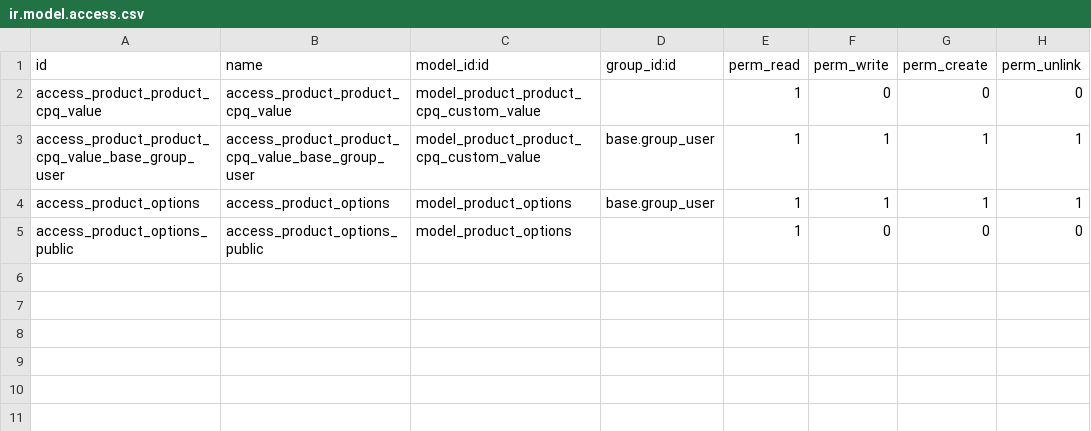
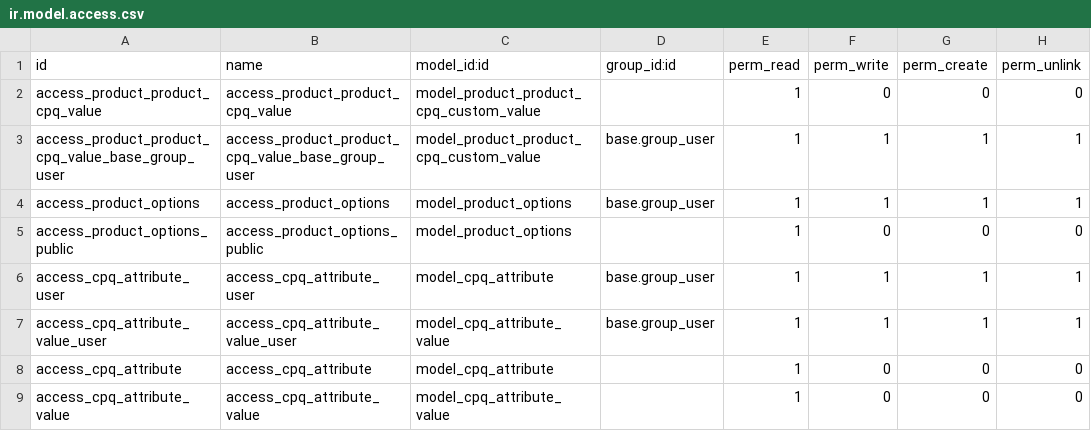
Before and after one commit to jwilkinson1122/custom_addons, a CSV file: cpq/security/ir.model.access.csv, drawn as a sheet.

Commit message:
grouping attributes

```diff
--- a/cpq/security/ir.model.access.csv
+++ b/cpq/security/ir.model.access.csv
@@ -5 +5,5 @@ access_product_options,access_product_options,model_product_options,base.group_u
 access_product_options_public,access_product_options_public,model_product_options,,1,0,0,0
+access_cpq_attribute_user,access_cpq_attribute_user,model_cpq_attribute,base.group_user,1,1,1,1
+access_cpq_attribute_value_user,access_cpq_attribute_value_user,model_cpq_attribute_value,base.group_user,1,1,1,1
+access_cpq_attribute,access_cpq_attribute,model_cpq_attribute,,1,0,0,0
+access_cpq_attribute_value,access_cpq_attribute_value,model_cpq_attribute_value,,1,0,0,0
```
Also changed, not shown: 16 other files.
